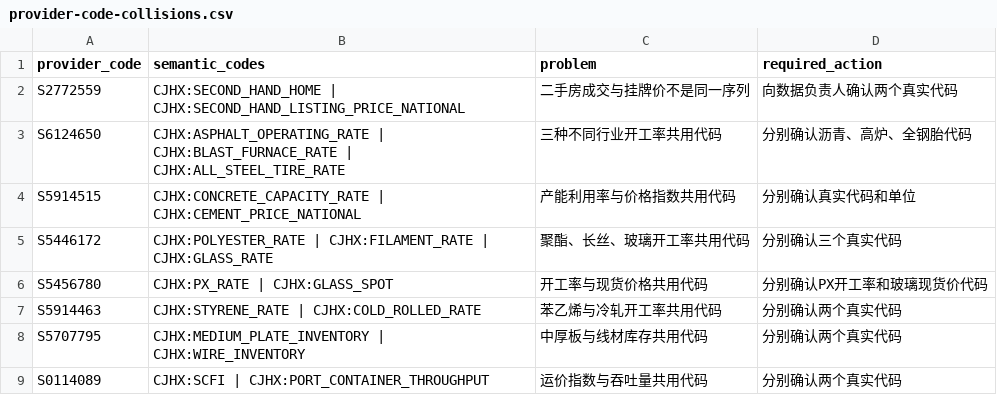
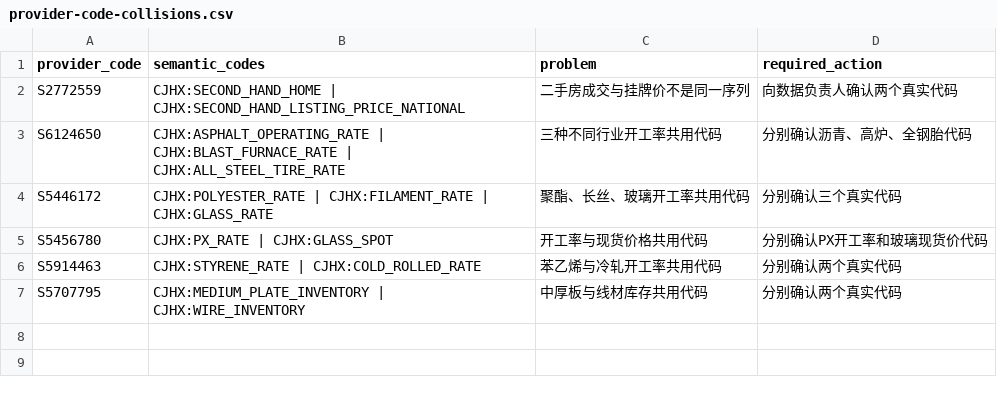
Before and after one commit to wangzhwiei/macro-dashboard, a CSV file: outputs/provider-code-collisions.csv, drawn as a sheet.

Commit message:
docs: remove resolved provider collision groups

```diff
--- a/outputs/provider-code-collisions.csv
+++ b/outputs/provider-code-collisions.csv
@@ -3,3 +3,2 @@ S2772559,"CJHX:SECOND_HAND_HOME | CJHX:SECOND_HAND_LISTING_PRICE_NATIONAL","二
 S6124650,"CJHX:ASPHALT_OPERATING_RATE | CJHX:BLAST_FURNACE_RATE | CJHX:ALL_STEEL_TIRE_RATE","三种不同行业开工率共用代码","分别确认沥青、高炉、全钢胎代码"
-S5914515,"CJHX:CONCRETE_CAPACITY_RATE | CJHX:CEMENT_PRICE_NATIONAL","产能利用率与价格指数共用代码","分别确认真实代码和单位"
 S5446172,"CJHX:POLYESTER_RATE | CJHX:FILAMENT_RATE | CJHX:GLASS_RATE","聚酯、长丝、玻璃开工率共用代码","分别确认三个真实代码"
@@ -8,2 +7 @@ S5914463,"CJHX:STYRENE_RATE | CJHX:COLD_ROLLED_RATE","苯乙烯与冷轧开工
 S5707795,"CJHX:MEDIUM_PLATE_INVENTORY | CJHX:WIRE_INVENTORY","中厚板与线材库存共用代码","分别确认两个真实代码"
-S0114089,"CJHX:SCFI | CJHX:PORT_CONTAINER_THROUGHPUT","运价指数与吞吐量共用代码","分别确认两个真实代码"
```
